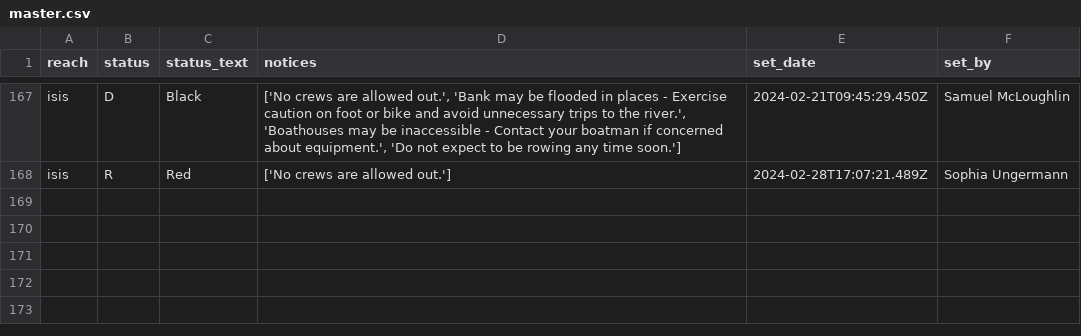
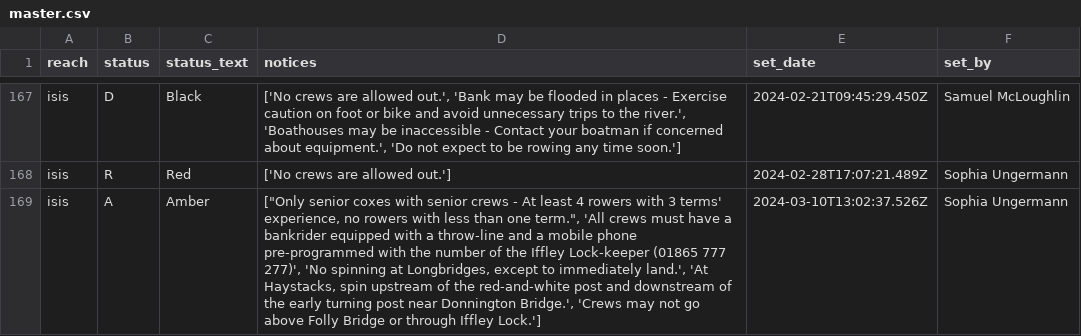
Before and after one commit to rowannicholls/rowannicholls.github.io, a CSV file: rowing/isis_flag_history/master.csv, drawn as a sheet; only a part is shown, gaps mark what is left out; the diff names each change by its address in the sheet, - before the commit and + after, or states it on an @@ line.

Commit message:
Updated flag status

```diff
--- a/rowing/isis_flag_history/master.csv
+++ b/rowing/isis_flag_history/master.csv
+row 169: isis | A | Amber | ["Only senior coxes with senior crews - At least 4 rowers with 3 terms' experience, no rowers with less than one term.", 'All crews must have a bankrider equipped with a throw-line and a mobile phone pre-programmed with the number of the Iffley Lock-keeper (01865 777 277)', 'No spinning at Longbridges, except to immediately land.', 'At Haystacks, spin upstream of the red-and-white post and downstream of the early turning post near Donnington Bridge.', 'Crews may not go above Folly Bridge or through Iffley Lock.'] | 2024-03-10T13:02:37.526Z | Sophia Ungermann
```
Also changed, not shown: 3 other files.
